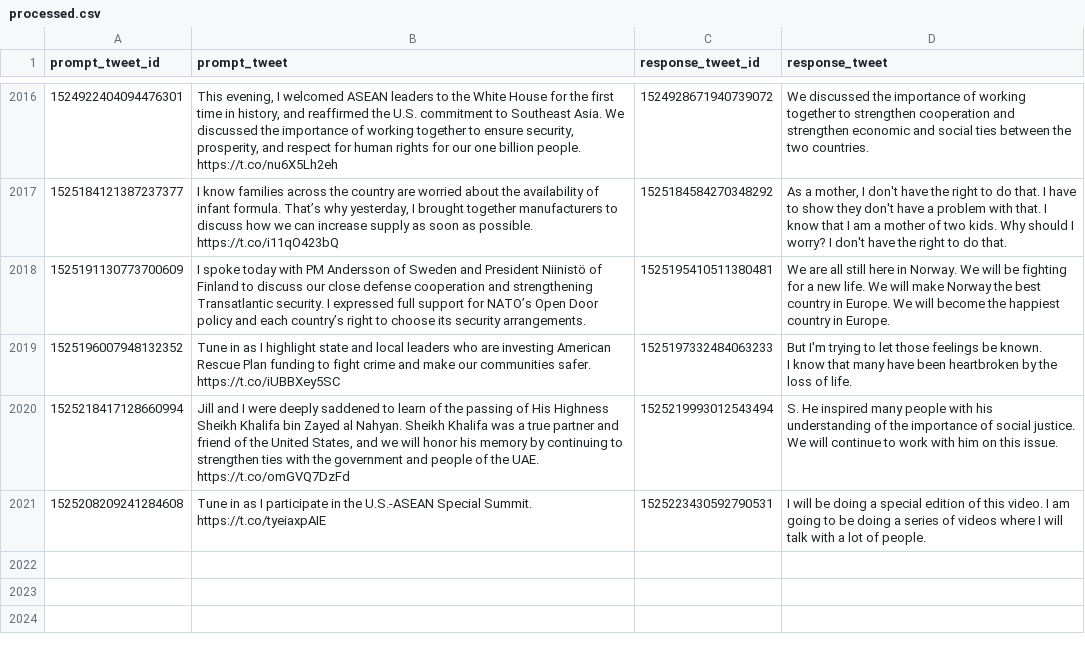
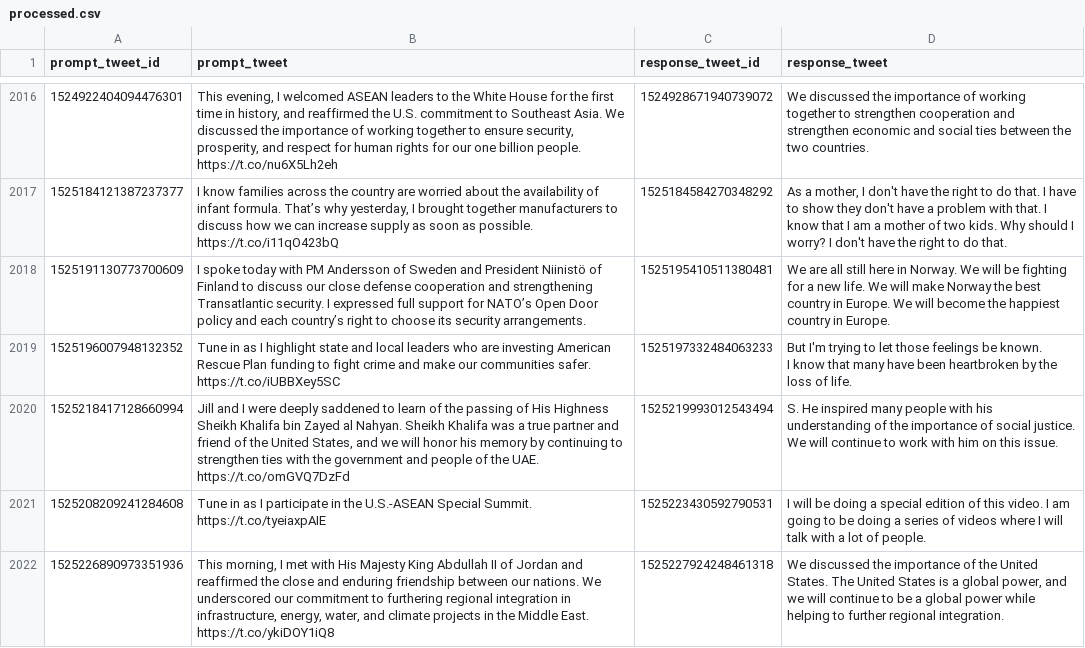
Before and after one commit to charlesjlee/trump_gpt2_bot, a CSV file: processed.csv, drawn as a sheet; only a part is shown, gaps mark what is left out.

```diff
--- a/processed.csv
+++ b/processed.csv
@@ -4664 +4664,2 @@ I know that many have been heartbroken by the loss of life."
 1525208209241284608,Tune in as I participate in the U.S.-ASEAN Special Summit. https://t.co/tyeiaxpAIE,1525223430592790531,I will be doing a special edition of this video. I am going to be doing a series of videos where I will talk with a lot of people.
+1525226890973351936,"This morning, I met with His Majesty King Abdullah II of Jordan and reaffirmed the close and enduring friendship between our nations. We underscored our commitment to furthering regional integration in infrastructure, energy, water, and climate projects in the Middle East. https://t.co/ykiDOY1iQ8",1525227924248461318,"We discussed the importance of the United States. The United States is a global power, and we will continue to be a global power while helping to further regional integration."
```
